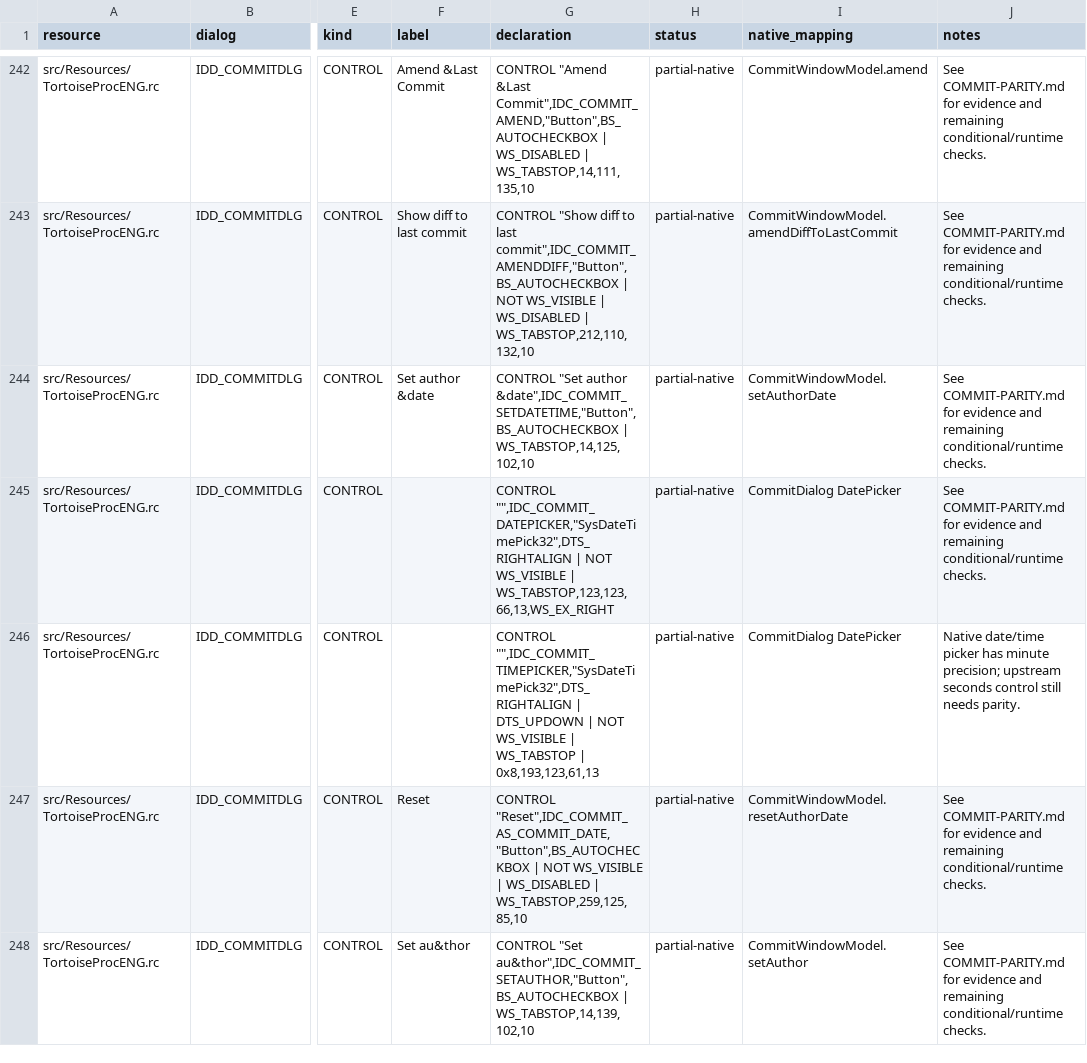
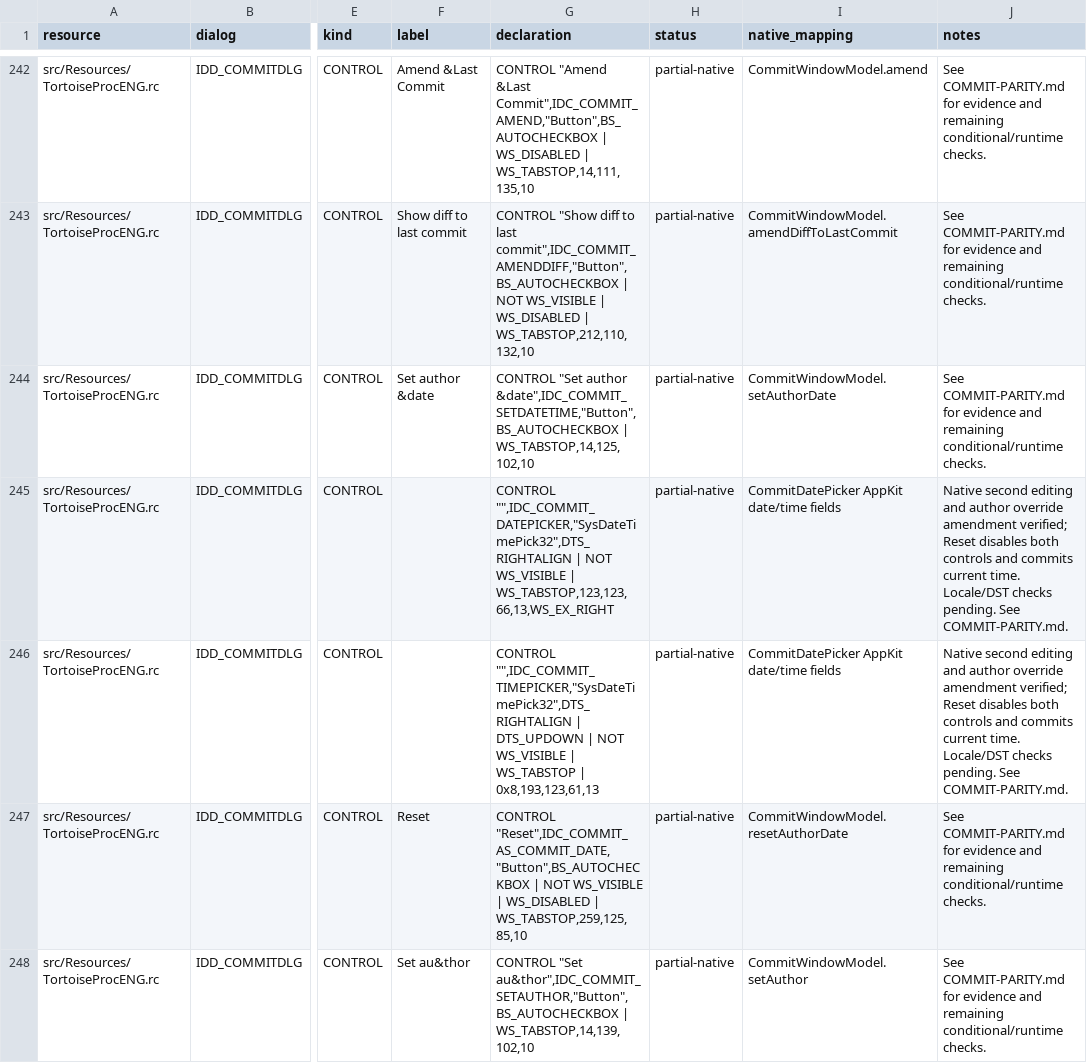
Before and after one commit to jfk-solutions/turtle-git-mac, a CSV file: docs/upstream-controls.csv, drawn as a sheet; only a part is shown, gaps mark what is left out; the diff names each change by its address in the sheet, - before the commit and + after, or states it on an @@ line.

Commit message:
Match Commit author date controls with native seconds and steppers

```diff
--- a/docs/upstream-controls.csv
+++ b/docs/upstream-controls.csv
-I245:I246 (native_mapping): CommitDialog DatePicker
+I245:I246 (native_mapping): CommitDatePicker AppKit date/time fields
-J245 (notes): See COMMIT-PARITY.md for evidence and remaining conditional/runtime checks.
+J245 (notes): Native second editing and author override amendment verified; Reset disables both controls and commits current time. Locale/DST checks pending. See COMMIT-PARITY.md.
-J246 (notes): Native date/time picker has minute precision; upstream seconds control still needs parity.
+J246 (notes): Native second editing and author override amendment verified; Reset disables both controls and commits current time. Locale/DST checks pending. See COMMIT-PARITY.md.
```
Also changed, not shown: 6 other files.
